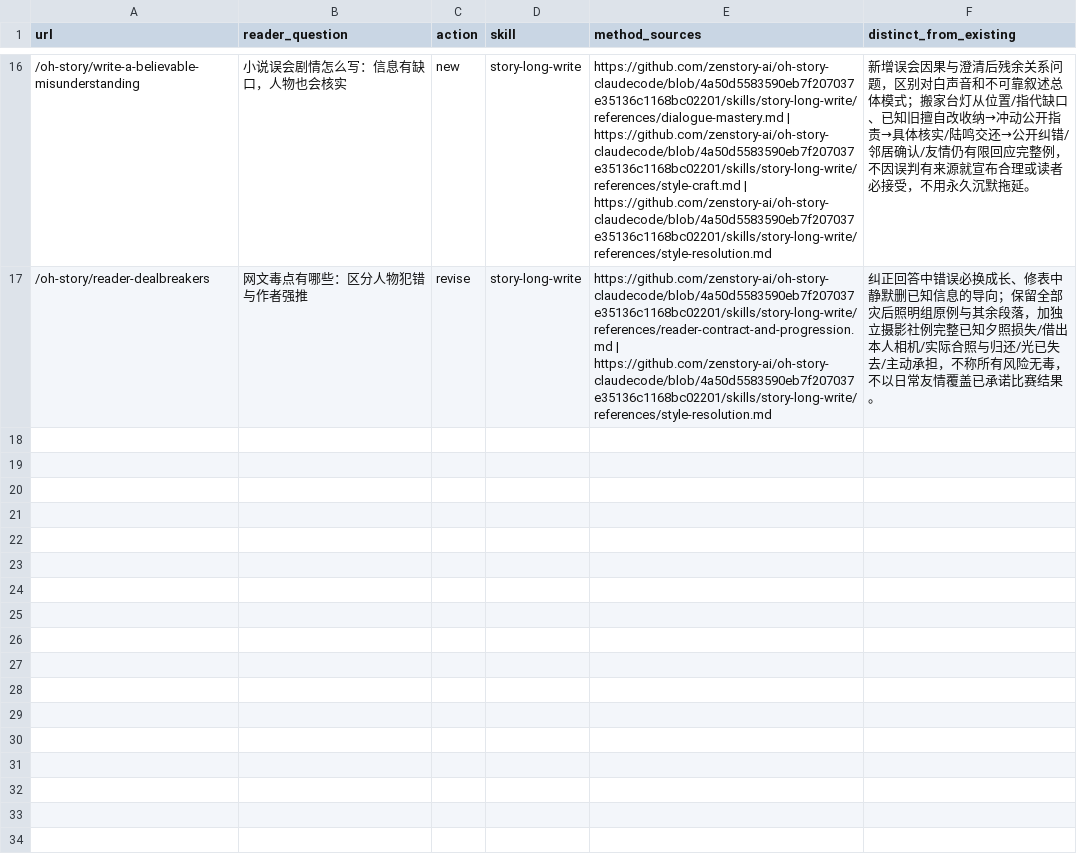
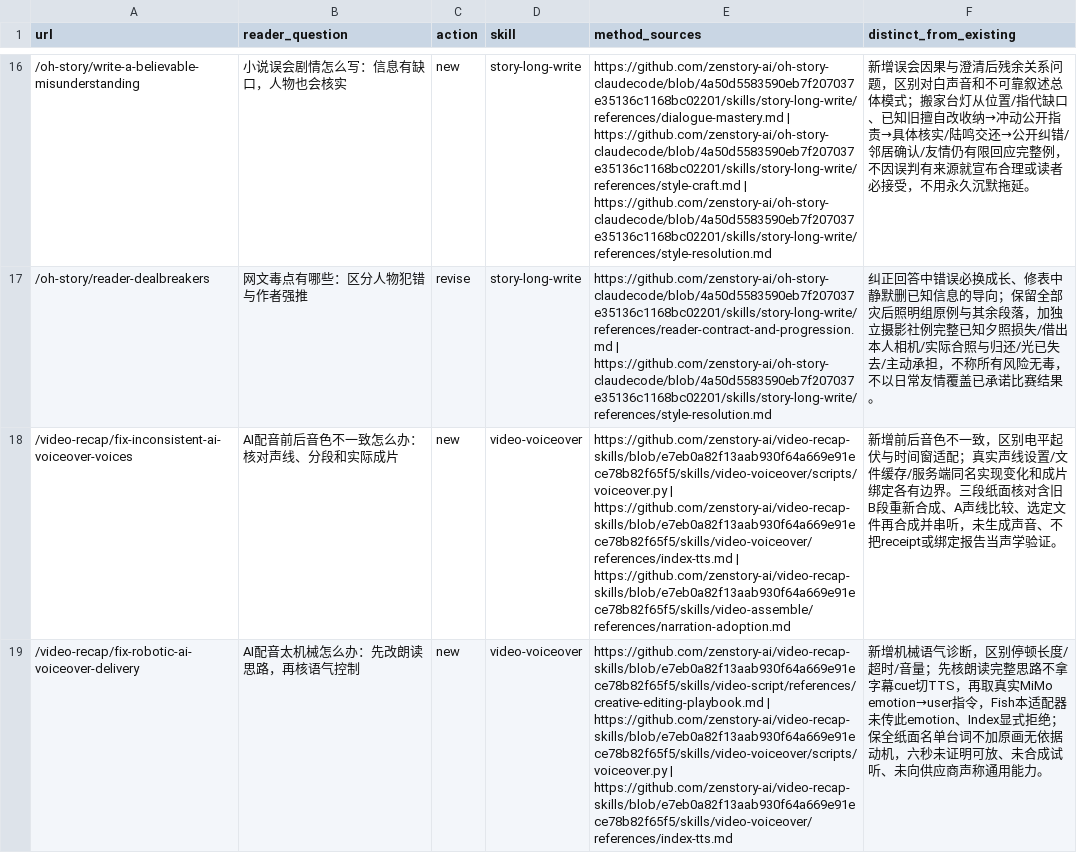
Before and after one commit to zenstory-ai/zenstory, a CSV file: docs/content/2026-09-30-quality-batch-16.csv, drawn as a sheet; only a part is shown, gaps mark what is left out; the diff covers the shown part only; the diff names each change by its address in the sheet, - before the commit and + after, or states it on an @@ line.

Commit message:
content: add voice consistency, delivery, reward and exploration guides

```diff
--- a/docs/content/2026-09-30-quality-batch-16.csv
+++ b/docs/content/2026-09-30-quality-batch-16.csv
+row 18: /video-recap/fix-inconsistent-ai-voiceover-voices | AI配音前后音色不一致怎么办：核对声线、分段和实际成片 | new | video-voiceover | https://github.com/zenstory-ai/video-recap-skills/blob/e7eb0a82f13aab930f64a669e91ece78b82f65f5/skills/video-voiceover/scripts/voiceover.py | https://github.com/zenstory-ai/video-recap-skills/blob/e7eb0a82f13aab930f64a669e91ece78b82f65f5/skills/video-voiceover/references/index-tts.md | https://github.com/zenstory-ai/video-recap-skills/blob/e7eb0a82f13aab930f64a669e91ece78b82f65f5/skills/video-assemble/references/narration-adoption.md | 新增前后音色不一致，区别电平起伏与时间窗适配；真实声线设置/文件缓存/服务端同名实现变化和成片绑定各有边界。三段纸面核对含旧B段重新合成、A声线比较、选定文件再合成并串听，未生成声音、不把receipt或绑定报告当声学验证。
+row 19: /video-recap/fix-robotic-ai-voiceover-delivery | AI配音太机械怎么办：先改朗读思路，再核语气控制 | new | video-voiceover | https://github.com/zenstory-ai/video-recap-skills/blob/e7eb0a82f13aab930f64a669e91ece78b82f65f5/skills/video-script/references/creative-editing-playbook.md | https://github.com/zenstory-ai/video-recap-skills/blob/e7eb0a82f13aab930f64a669e91ece78b82f65f5/skills/video-voiceover/scripts/voiceover.py | https://github.com/zenstory-ai/video-recap-skills/blob/e7eb0a82f13aab930f64a669e91ece78b82f65f5/skills/video-voiceover/references/index-tts.md | 新增机械语气诊断，区别停顿长度/超时/音量；先核朗读完整思路不拿字幕cue切TTS，再取真实MiMo emotion→user指令，Fish本适配器未传此emotion、Index显式拒绝；保全纸面名单台词不加原画无依据动机，六秒未证明可放、未合成试听、未向供应商声称通用能力。
```
Also changed, not shown: 2 added rows elsewhere in this file, 4 other files.
